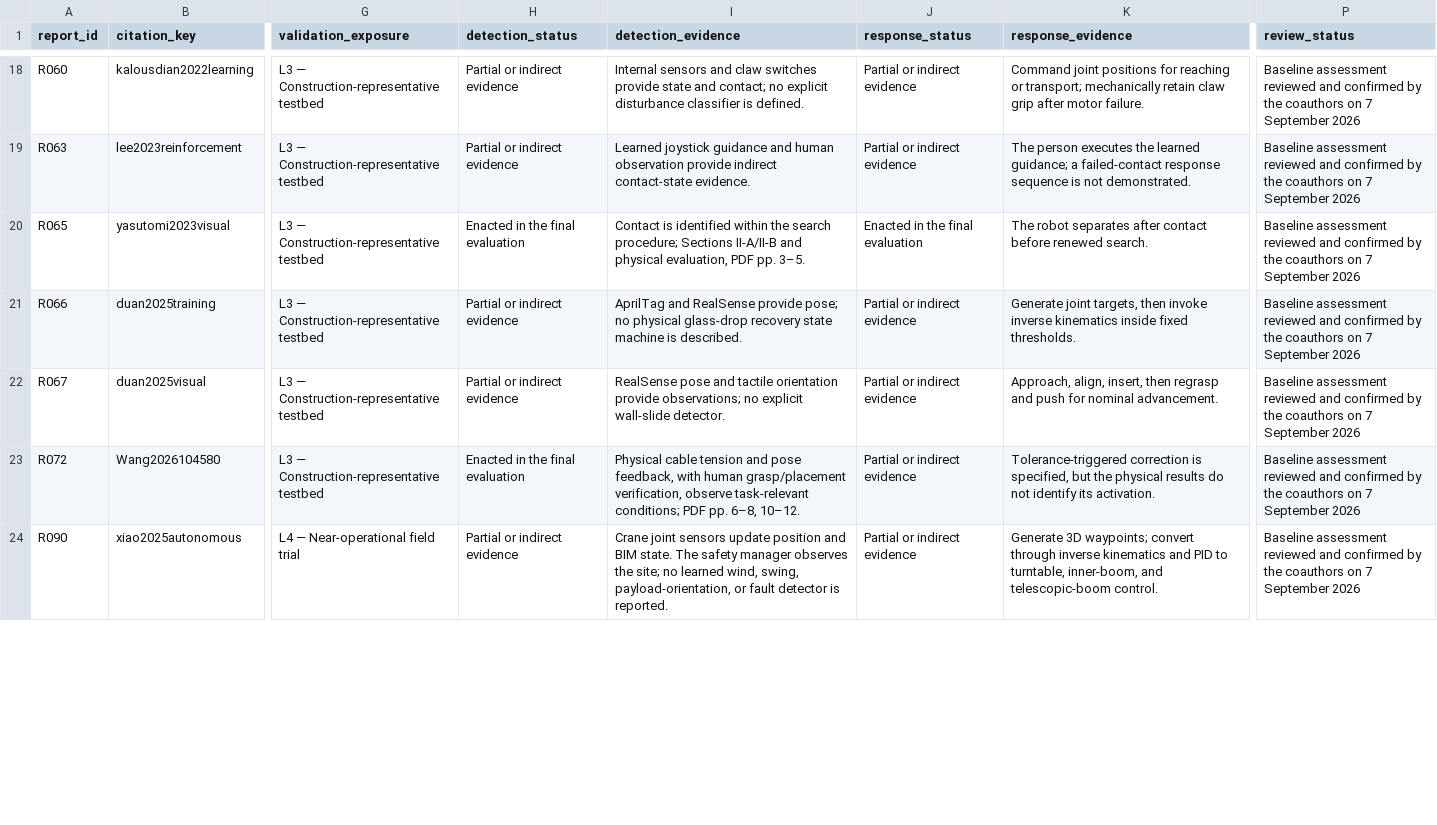
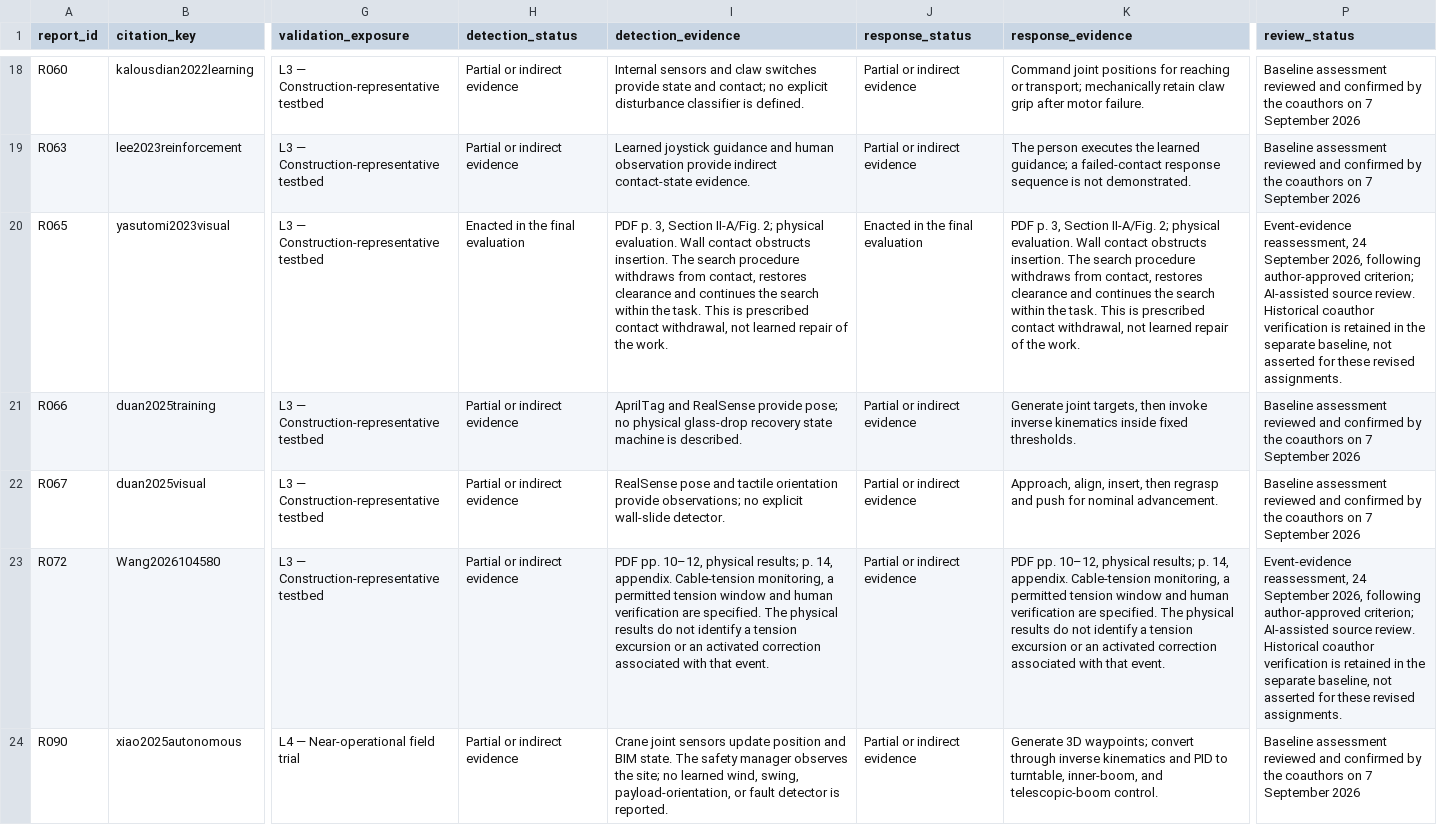
Before and after one commit to ZekaiJ/DRL4CONBOT, a CSV file: Supplementary/data/S5_recovery_transitions.csv, drawn as a sheet; only a part is shown, gaps mark what is left out; the diff covers the shown part only; the diff names each change by its address in the sheet, - before the commit and + after, or states it on an @@ line.

Commit message:
Align recovery event evidence and physical reporting measures

```diff
--- a/Supplementary/data/S5_recovery_transitions.csv
+++ b/Supplementary/data/S5_recovery_transitions.csv
-I20 (detection_evidence): Contact is identified within the search procedure; Sections II-A/II-B and physical evaluation, PDF pp. 3–5.
+I20 (detection_evidence): PDF p. 3, Section II-A/Fig. 2; physical evaluation. Wall contact obstructs insertion. The search procedure withdraws from contact, restores clearance and continues the search within the task. This is prescribed contact withdrawal, not learned repair of the work.
-K20 (response_evidence): The robot separates after contact before renewed search.
+K20 (response_evidence): PDF p. 3, Section II-A/Fig. 2; physical evaluation. Wall contact obstructs insertion. The search procedure withdraws from contact, restores clearance and continues the search within the task. This is prescribed contact withdrawal, not learned repair of the work.
-P20 (review_status): Baseline assessment reviewed and confirmed by the coauthors on 7 September 2026
+P20 (review_status): Event-evidence reassessment, 24 September 2026, following author-approved criterion; AI-assisted source review. Historical coauthor verification is retained in the separate baseline, not asserted for these revised assignments.
-H23 (detection_status): Enacted in the final evaluation
+H23 (detection_status): Partial or indirect evidence
-I23 (detection_evidence): Physical cable tension and pose feedback, with human grasp/placement verification, observe task-relevant conditions; PDF pp. 6–8, 10–12.
+I23 (detection_evidence): PDF pp. 10–12, physical results; p. 14, appendix. Cable-tension monitoring, a permitted tension window and human verification are specified. The physical results do not identify a tension excursion or an activated correction associated with that event.
-K23 (response_evidence): Tolerance-triggered correction is specified, but the physical results do not identify its activation.
+K23 (response_evidence): PDF pp. 10–12, physical results; p. 14, appendix. Cable-tension monitoring, a permitted tension window and human verification are specified. The physical results do not identify a tension excursion or an activated correction associated with that event.
-P23 (review_status): Baseline assessment reviewed and confirmed by the coauthors on 7 September 2026
+P23 (review_status): Event-evidence reassessment, 24 September 2026, following author-approved criterion; AI-assisted source review. Historical coauthor verification is retained in the separate baseline, not asserted for these revised assignments.
```
Also changed, not shown: 53 edited cells elsewhere in this file, Supplementary/data/S12_recovery_source_locations.csv, Supplementary/physical_outcomes/physical_outcomes.csv, 6 other files.
